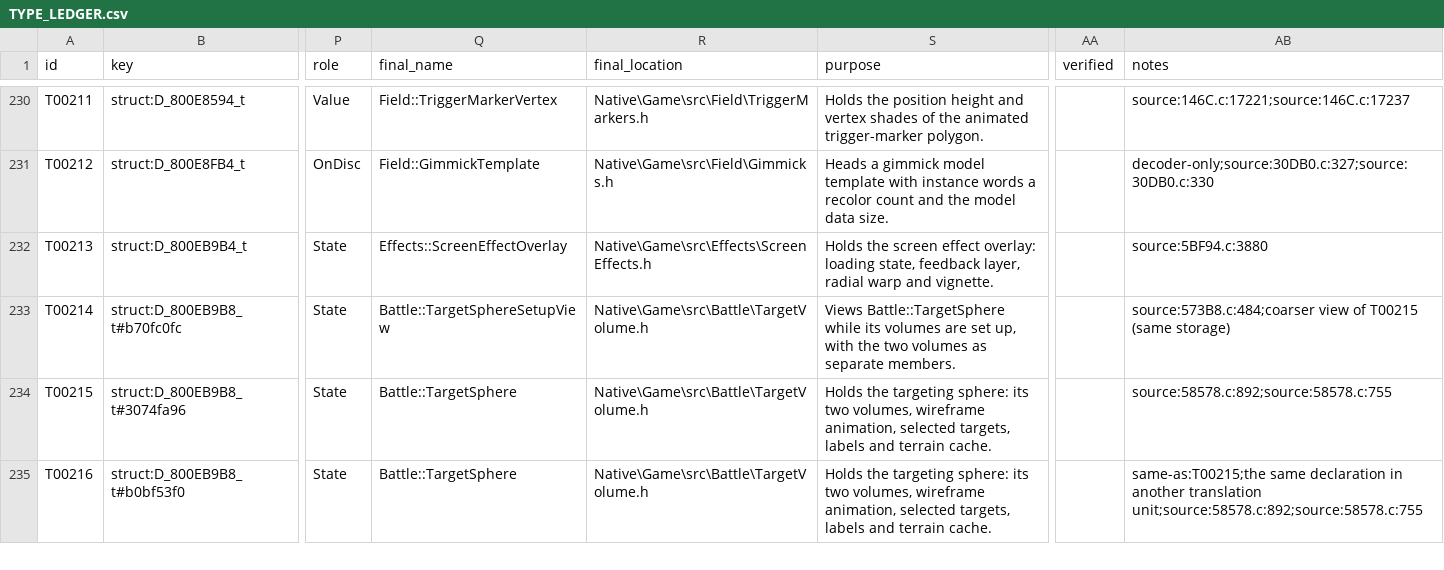
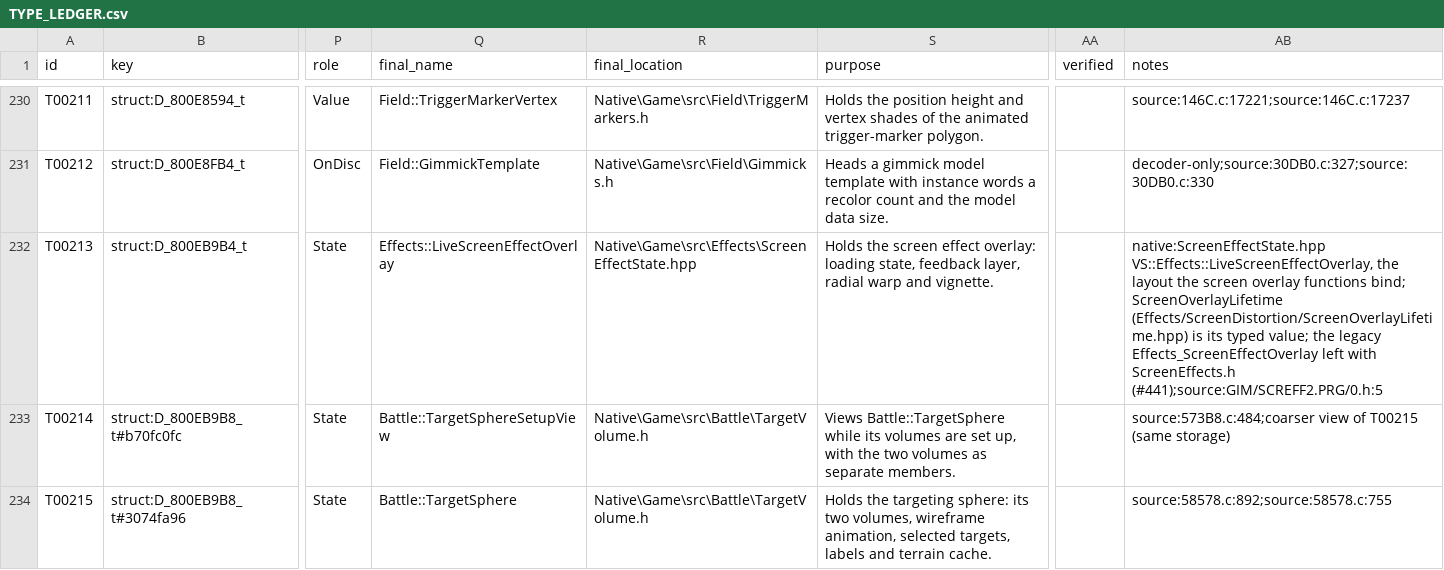
Before and after one commit to JEschete/VS-NativePort, a CSV file: Docs/ledgers/TYPE_LEDGER.csv, drawn as a sheet; only a part is shown, gaps mark what is left out; the shorter side is filled out with more unchanged rows; the diff covers the shown part only; the diff names each change by its address in the sheet, - before the commit and + after, or states it on an @@ line.

Commit message:
Rewrite Effects screen-effect and trail headers as C++ (#441, #466)
ScreenEffects.h and its generated ScreenEffects.cpp are gone. D_800EB9B4_t
is now VS::Effects::LiveScreenEffectOverlay in ScreenEffectState.hpp, with
named fields grounded in SCREFF2.PRG/0.h, and the overlay pointer
screenEffectOverlay sits beside the screenEffectDefaults it attaches to.

Trails.h became Trails.hpp. Upstream's VS_TRAIL_TYPES records are one
LiveTrailRecord<Samples> template, with LiveTrail (5 samples) and LiveTrail9
(9 samples) replacing Effects_Trail and the Effects_Trail9 copy in
TemplateState.h. Field comments follow trailEffect.h: spline_progress is
shifted right 12 before it becomes the spline parameter, and first_step is
written once and never read. The unused legacy Effects_BoneTrail left;
VS::Effects::BoneTrail replaces it.

The generated Trails.cpp sized the two bone trail palettes by the address
gap (21,892 and 21,860 bytes), so ModuleData copied far past their real
extent. BoneTrailLive.cpp now defines them as std::array of
kAdditiveTrailColors and kDistortionTrailColors entries, declared in
BoneTrailLiveState.hpp.

BoneTrail.hpp and TrailEmitter.hpp each defined VS::Effects::TrailPoint;
the module tables now include both, so the struct moved to TrailPoint.hpp.

Ledgers: T00213, T00343, T00732 and T00421 map to the native types, their
FIELD rows carry native names and upstream lines, G00159, G00512, G00220
and G00221 point at their new homes, and ScreenEffects.h, ScreenEffects.cpp
and Trails.cpp are retired.

```diff
--- a/Docs/ledgers/TYPE_LEDGER.csv
+++ b/Docs/ledgers/TYPE_LEDGER.csv
-Q232 (final_name): Effects::ScreenEffectOverlay
+Q232 (final_name): Effects::LiveScreenEffectOverlay
-R232 (final_location): Native\Game\src\Effects\ScreenEffects.h
+R232 (final_location): Native\Game\src\Effects\ScreenEffectState.hpp
-AB232 (notes): source:5BF94.c:3880
+AB232 (notes): native:ScreenEffectState.hpp VS::Effects::LiveScreenEffectOverlay, the layout the screen overlay functions bind; ScreenOverlayLifetime (Effects/ScreenDistortion/ScreenOverlayLifetime.hpp) is its typed value; the legacy Effects_ScreenEffectOverlay left with ScreenEffects.h (#441);source:GIM/SCREFF2.PRG/0.h:5
```
Also changed, not shown: 8 edited cells elsewhere in this file, Docs/ledgers/DATA_LEDGER.csv, Docs/ledgers/HEADER_LEDGER.csv, 39 other files.
